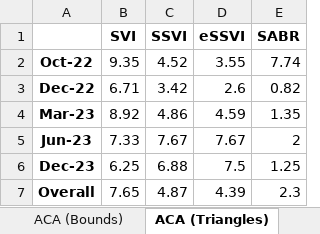
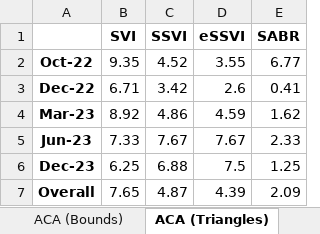
Before and after one commit to tjoignant/SVI-Arbitrability, an Excel workbook: results/Results.xlsx, sheet ACA (Triangles), drawn as a sheet; values as stored, in another font and other column widths than the file's, no borders; the diff names each change by its address in the sheet, - before the commit and + after, or states it on an @@ line.

Commit message:
SABR Full Skew

```diff
--- a/results/Results.xlsx (sheet ACA (Triangles))
+++ b/results/Results.xlsx (sheet ACA (Triangles))
-E2 (SABR): 7.74
+E2 (SABR): 6.77
-E3 (SABR): 0.82
+E3 (SABR): 0.41
-E4 (SABR): 1.35
+E4 (SABR): 1.62
-E5 (SABR): 2
+E5 (SABR): 2.33
-E7 (SABR): 2.3
+E7 (SABR): 2.09
```
Also changed, not shown: sheet Dataframe, sheet ACA (Bounds), 3 other files.
